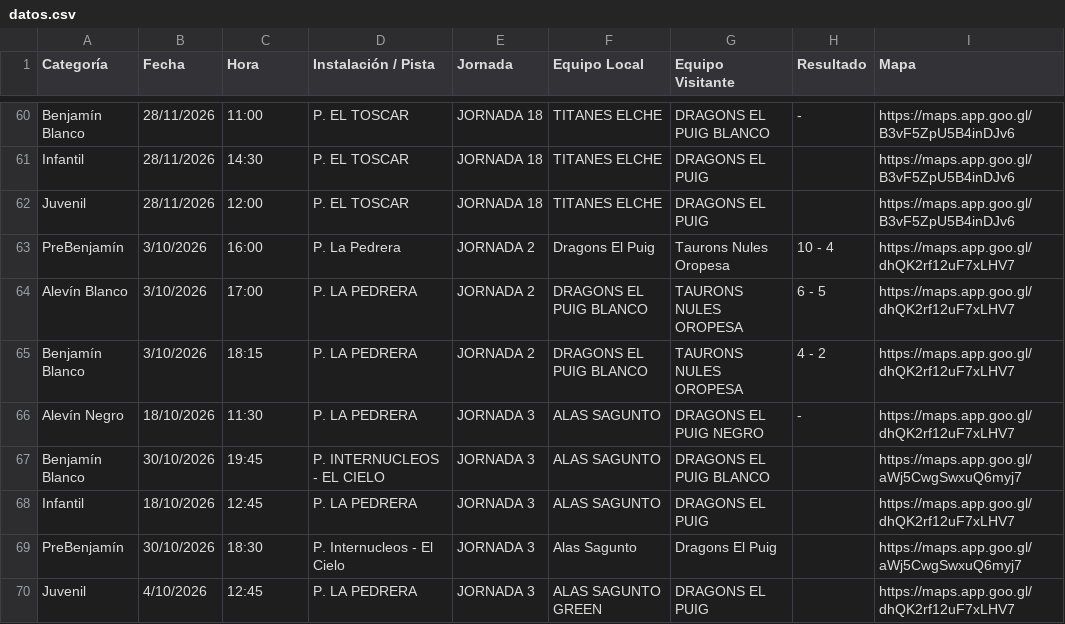
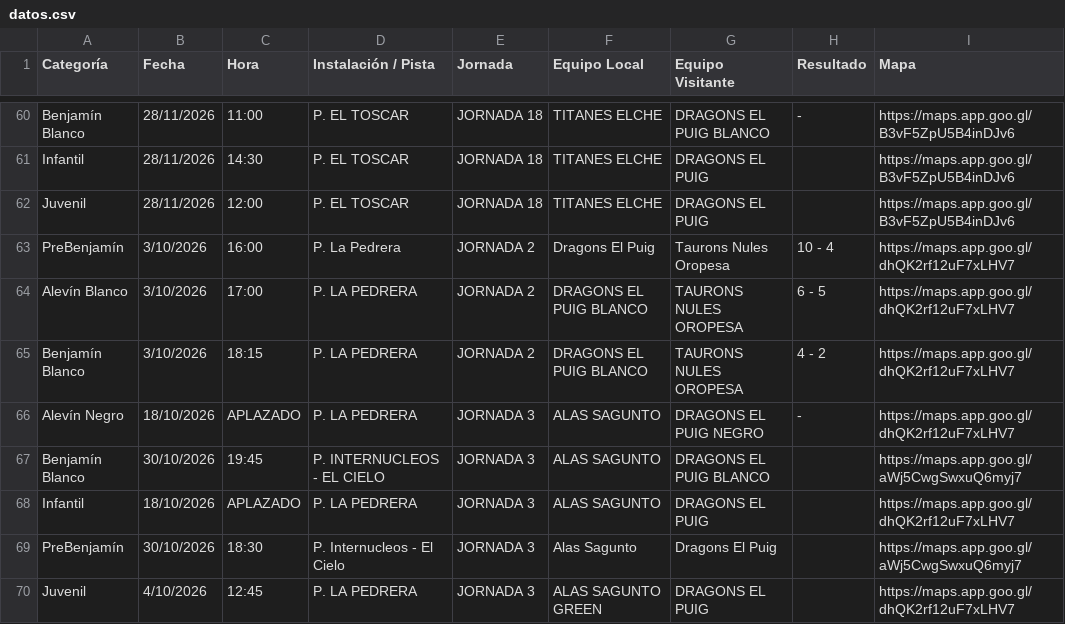
Before and after one commit to elpuigdragons/Calendario_26_27, a CSV file: datos.csv, drawn as a sheet; only a part is shown, gaps mark what is left out.

```diff
--- a/datos.csv
+++ b/datos.csv
@@ -65,5 +65,5 @@ Alevín Blanco,3/10/2026,17:00,P. LA PEDRERA,JORNADA 2,DRAGONS EL PUIG BLANCO,TA
 Benjamín Blanco,3/10/2026,18:15,P. LA PEDRERA,JORNADA 2,DRAGONS EL PUIG BLANCO,TAURONS NULES OROPESA,4 - 2,https://maps.app.goo.gl/dhQK2rf12uF7xLHV7
-Alevín Negro,18/10/2026,11:30,P. LA PEDRERA,JORNADA 3,ALAS SAGUNTO,DRAGONS EL PUIG NEGRO,-,https://maps.app.goo.gl/dhQK2rf12uF7xLHV7
+Alevín Negro,18/10/2026,APLAZADO,P. LA PEDRERA,JORNADA 3,ALAS SAGUNTO,DRAGONS EL PUIG NEGRO,-,https://maps.app.goo.gl/dhQK2rf12uF7xLHV7
 Benjamín Blanco,30/10/2026,19:45,P. INTERNUCLEOS - EL CIELO,JORNADA 3,ALAS SAGUNTO,DRAGONS EL PUIG BLANCO,,https://maps.app.goo.gl/aWj5CwgSwxuQ6myj7
-Infantil,18/10/2026,12:45,P. LA PEDRERA,JORNADA 3,ALAS SAGUNTO,DRAGONS EL PUIG,,https://maps.app.goo.gl/dhQK2rf12uF7xLHV7
+Infantil,18/10/2026,APLAZADO,P. LA PEDRERA,JORNADA 3,ALAS SAGUNTO,DRAGONS EL PUIG,,https://maps.app.goo.gl/dhQK2rf12uF7xLHV7
 PreBenjamín,30/10/2026,18:30,P. Internucleos - El Cielo,JORNADA 3,Alas Sagunto,Dragons El Puig,,https://maps.app.goo.gl/aWj5CwgSwxuQ6myj7
```
